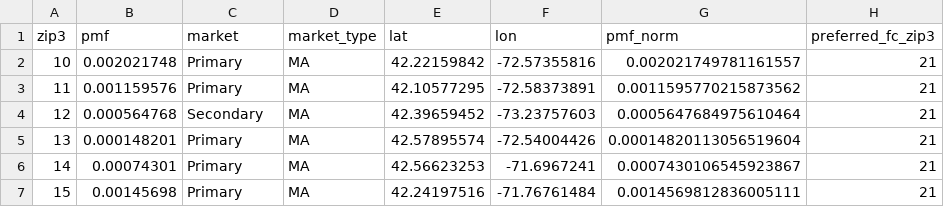
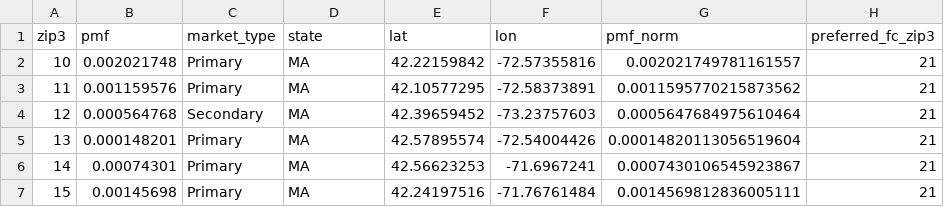
Before and after one commit to fairySCH/ISyE6202_CW1, a CSV file: CW1/output/task4/task4_15FC_zip_assignment.csv, drawn as a sheet; only a part is shown; the diff names each change by its address in the sheet, - before the commit and + after, or states it on an @@ line.

```diff
--- a/CW1/output/task4/task4_15FC_zip_assignment.csv
+++ b/CW1/output/task4/task4_15FC_zip_assignment.csv
-C1: market
+C1: market_type
-D1: market_type
+D1: state
```
Also changed, not shown: CW1/output/task4/task4_1FC_zip_assignment.csv, CW1/output/task4/task4_4FC_zip_assignment.csv, 14 other files.
